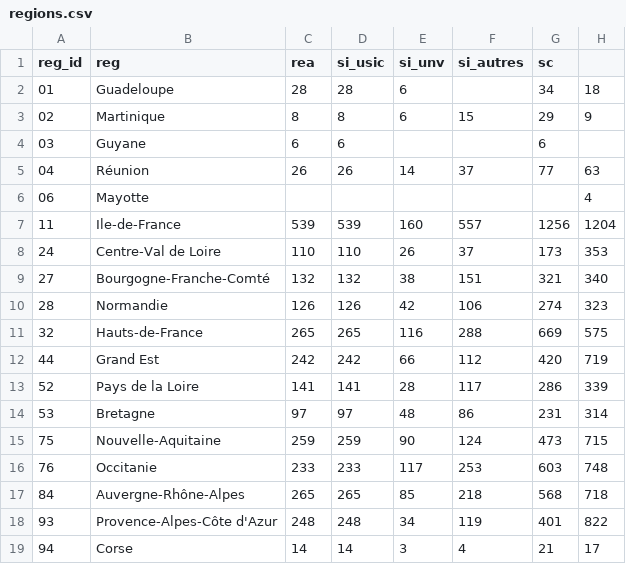
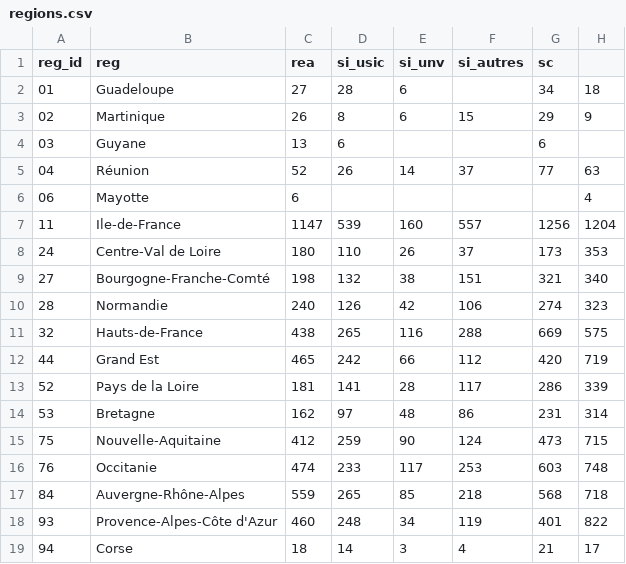
Before and after one commit to lucasiscovici/covid-scrap-SAE, a CSV file: dist/regions.csv, drawn as a sheet.

```diff
--- a/dist/regions.csv
+++ b/dist/regions.csv
@@ -1,19 +1,19 @@
 reg_id,reg,rea,si_usic,si_unv,si_autres,sc
-01,Guadeloupe,28,28,6,,34,18
-02,Martinique,8,8,6,15,29,9
-03,Guyane,6,6,,,6,
-04,Réunion,26,26,14,37,77,63
-06,Mayotte,,,,,,4
-11,Ile-de-France,539,539,160,557,1256,1204
-24,Centre-Val de Loire,110,110,26,37,173,353
-27,Bourgogne-Franche-Comté,132,132,38,151,321,340
-28,Normandie,126,126,42,106,274,323
-32,Hauts-de-France,265,265,116,288,669,575
-44,Grand Est,242,242,66,112,420,719
-52,Pays de la Loire,141,141,28,117,286,339
-53,Bretagne,97,97,48,86,231,314
-75,Nouvelle-Aquitaine,259,259,90,124,473,715
-76,Occitanie,233,233,117,253,603,748
-84,Auvergne-Rhône-Alpes,265,265,85,218,568,718
-93,Provence-Alpes-Côte d'Azur,248,248,34,119,401,822
-94,Corse,14,14,3,4,21,17
+01,Guadeloupe,27,28,6,,34,18
+02,Martinique,26,8,6,15,29,9
+03,Guyane,13,6,,,6,
+04,Réunion,52,26,14,37,77,63
+06,Mayotte,6,,,,,4
+11,Ile-de-France,1147,539,160,557,1256,1204
+24,Centre-Val de Loire,180,110,26,37,173,353
+27,Bourgogne-Franche-Comté,198,132,38,151,321,340
+28,Normandie,240,126,42,106,274,323
+32,Hauts-de-France,438,265,116,288,669,575
+44,Grand Est,465,242,66,112,420,719
+52,Pays de la Loire,181,141,28,117,286,339
+53,Bretagne,162,97,48,86,231,314
+75,Nouvelle-Aquitaine,412,259,90,124,473,715
+76,Occitanie,474,233,117,253,603,748
+84,Auvergne-Rhône-Alpes,559,265,85,218,568,718
+93,Provence-Alpes-Côte d'Azur,460,248,34,119,401,822
+94,Corse,18,14,3,4,21,17
```
Also changed, not shown: dist/departements.csv, 3 other files.
